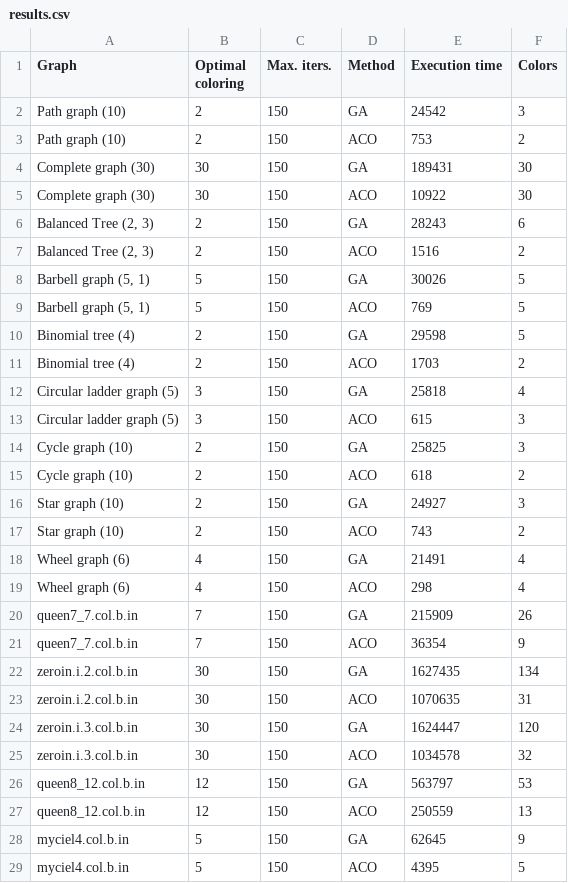
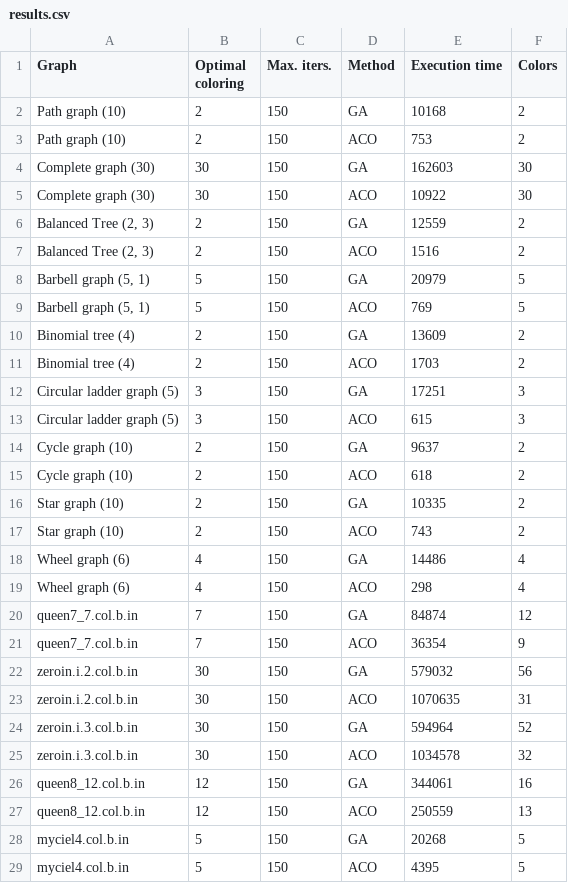
Before and after one commit to sergiuiacob1/graph_colouring, a CSV file: results.csv, drawn as a sheet; only a part is shown; the diff covers the shown part only.

```diff
--- a/results.csv
+++ b/results.csv
@@ -1,29 +1,29 @@
 Graph,Optimal coloring,Max. iters.,Method,Execution time,Colors
-Path graph (10),2,150,GA,24542,3
+Path graph (10),2,150,GA,10168,2
 Path graph (10),2,150,ACO,753,2
-Complete graph (30),30,150,GA,189431,30
+Complete graph (30),30,150,GA,162603,30
 Complete graph (30),30,150,ACO,10922,30
-"Balanced Tree (2, 3)",2,150,GA,28243,6
+"Balanced Tree (2, 3)",2,150,GA,12559,2
 "Balanced Tree (2, 3)",2,150,ACO,1516,2
-"Barbell graph (5, 1)",5,150,GA,30026,5
+"Barbell graph (5, 1)",5,150,GA,20979,5
 "Barbell graph (5, 1)",5,150,ACO,769,5
-Binomial tree (4),2,150,GA,29598,5
+Binomial tree (4),2,150,GA,13609,2
 Binomial tree (4),2,150,ACO,1703,2
-Circular ladder graph (5),3,150,GA,25818,4
+Circular ladder graph (5),3,150,GA,17251,3
 Circular ladder graph (5),3,150,ACO,615,3
-Cycle graph (10),2,150,GA,25825,3
+Cycle graph (10),2,150,GA,9637,2
 Cycle graph (10),2,150,ACO,618,2
-Star graph (10),2,150,GA,24927,3
+Star graph (10),2,150,GA,10335,2
 Star graph (10),2,150,ACO,743,2
-Wheel graph (6),4,150,GA,21491,4
+Wheel graph (6),4,150,GA,14486,4
 Wheel graph (6),4,150,ACO,298,4
-queen7_7.col.b.in,7,150,GA,215909,26
+queen7_7.col.b.in,7,150,GA,84874,12
 queen7_7.col.b.in,7,150,ACO,36354,9
-zeroin.i.2.col.b.in,30,150,GA,1627435,134
+zeroin.i.2.col.b.in,30,150,GA,579032,56
 zeroin.i.2.col.b.in,30,150,ACO,1070635,31
-zeroin.i.3.col.b.in,30,150,GA,1624447,120
+zeroin.i.3.col.b.in,30,150,GA,594964,52
 zeroin.i.3.col.b.in,30,150,ACO,1034578,32
-queen8_12.col.b.in,12,150,GA,563797,53
+queen8_12.col.b.in,12,150,GA,344061,16
 queen8_12.col.b.in,12,150,ACO,250559,13
-myciel4.col.b.in,5,150,GA,62645,9
+myciel4.col.b.in,5,150,GA,20268,5
 myciel4.col.b.in,5,150,ACO,4395,5
```
Also changed, not shown: 50 edited cells elsewhere in this file, 3 other files.
